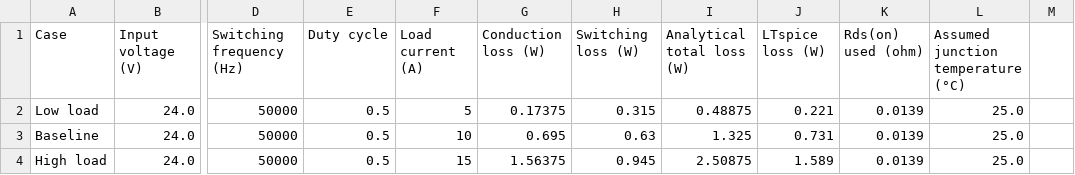
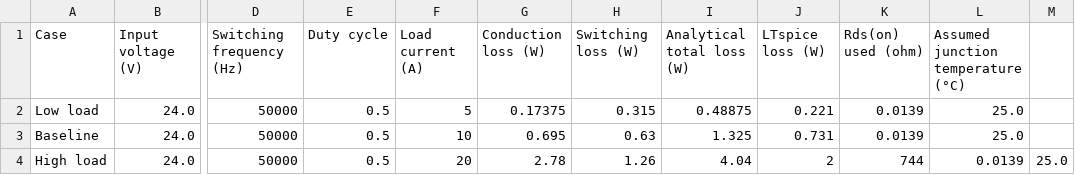
Before and after one commit to jaeheewritescode/mosfet-thermal-simulation, a CSV file: data/electrical_loss_table.csv, drawn as a sheet; only a part is shown, gaps mark what is left out; the diff names each change by its address in the sheet, - before the commit and + after, or states it on an @@ line.

```diff
--- a/data/electrical_loss_table.csv
+++ b/data/electrical_loss_table.csv
-F4 (Load current (A)): 15
+F4 (Load current (A)): 20
-G4 (Conduction loss (W)): 1.56375
+G4 (Conduction loss (W)): 2.78
-H4 (Switching loss (W)): 0.945
+H4 (Switching loss (W)): 1.26
-I4 (Analytical total loss (W)): 2.50875
+I4 (Analytical total loss (W)): 4.04
-J4 (LTspice loss (W)): 1.589
+J4 (LTspice loss (W)): 2
-K4 (Rds(on) used (ohm)): 0.0139
+K4 (Rds(on) used (ohm)): 744
-L4: 25.0
+L4: 0.0139
-M4: (empty)
+M4: 25.0
```
Also changed, not shown: data/baseline_operating_point.csv, data/simulation_case_matrix.csv, 13 other files.
